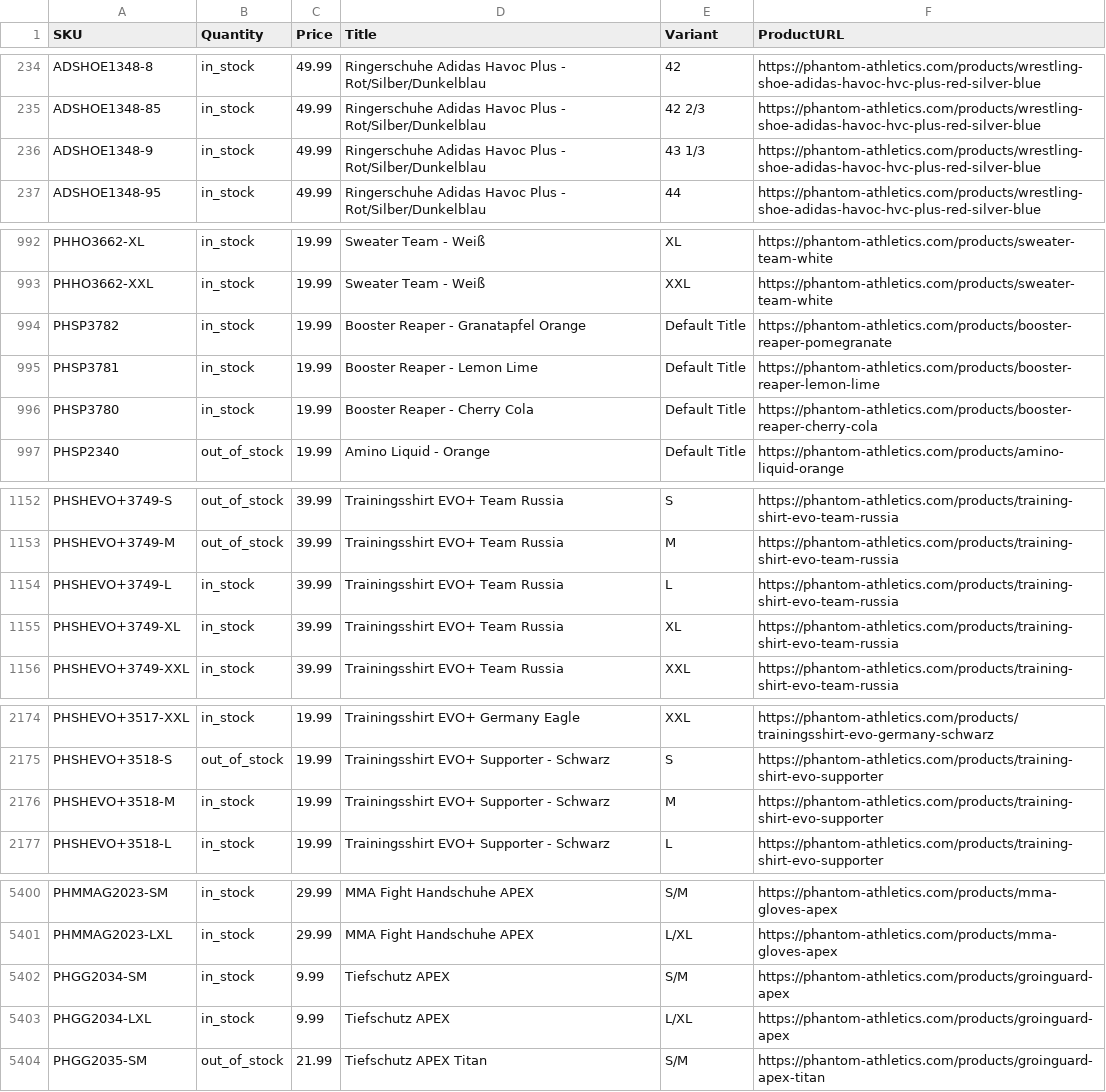
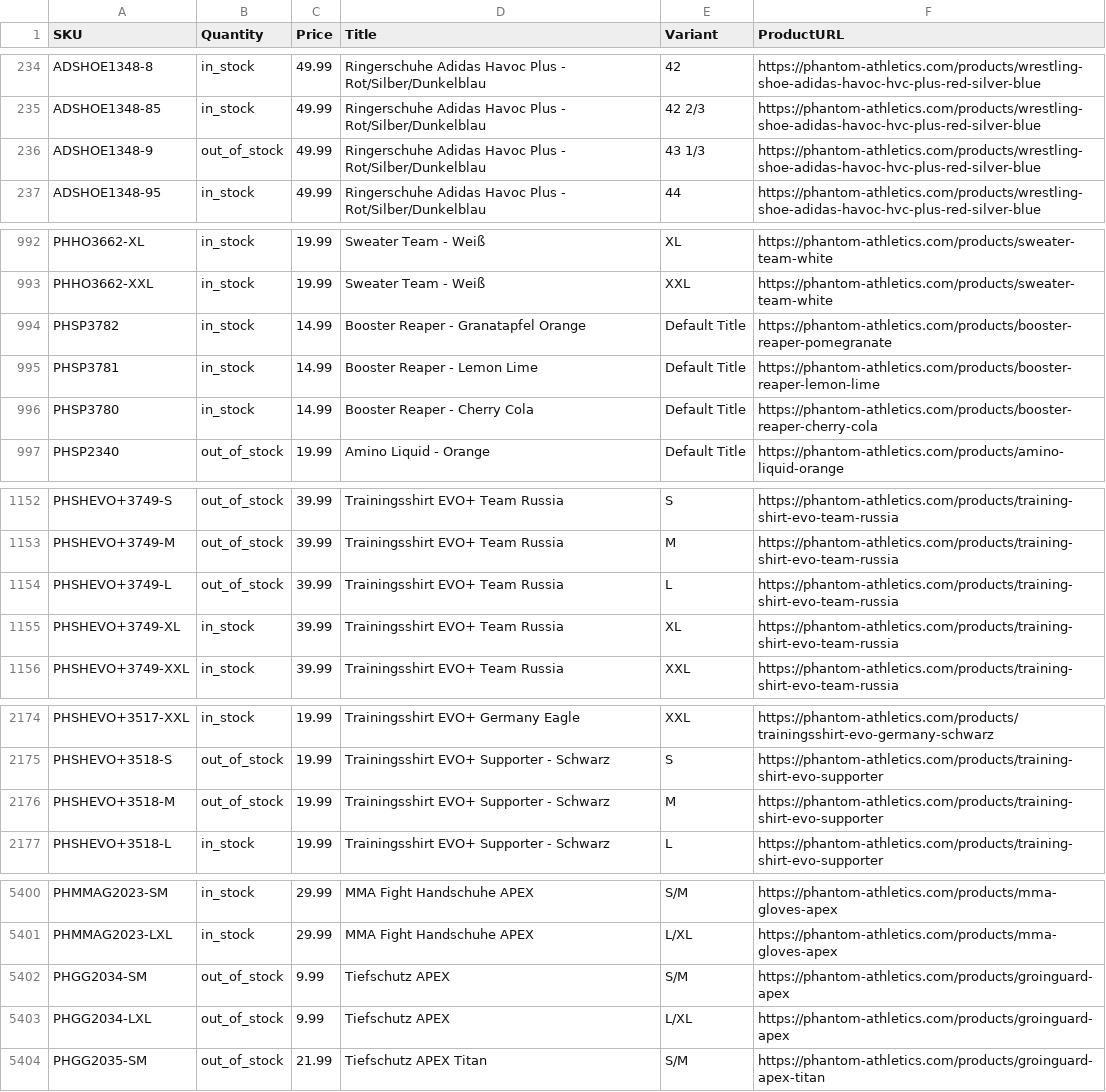
Before and after one commit to tomvanderkooij/phantom-stock, a CSV file: phantom_stock.csv, drawn as a sheet; only a part is shown, gaps mark what is left out; the diff covers the shown part only.

```diff
--- a/phantom_stock.csv
+++ b/phantom_stock.csv
@@ -235,3 +235,3 @@ ADSHOE1348-8,in_stock,49.99,Ringerschuhe Adidas Havoc Plus - Rot/Silber/Dunkelbl
 ADSHOE1348-85,in_stock,49.99,Ringerschuhe Adidas Havoc Plus - Rot/Silber/Dunkelblau,42 2/3,https://phantom-athletics.com/products/wrestling-shoe-adidas-havoc-hvc-plus-red-silver-blue
-ADSHOE1348-9,in_stock,49.99,Ringerschuhe Adidas Havoc Plus - Rot/Silber/Dunkelblau,43 1/3,https://phantom-athletics.com/products/wrestling-shoe-adidas-havoc-hvc-plus-red-silver-blue
+ADSHOE1348-9,out_of_stock,49.99,Ringerschuhe Adidas Havoc Plus - Rot/Silber/Dunkelblau,43 1/3,https://phantom-athletics.com/products/wrestling-shoe-adidas-havoc-hvc-plus-red-silver-blue
 ADSHOE1348-95,in_stock,49.99,Ringerschuhe Adidas Havoc Plus - Rot/Silber/Dunkelblau,44,https://phantom-athletics.com/products/wrestling-shoe-adidas-havoc-hvc-plus-red-silver-blue
@@ -993,5 +993,5 @@ PHHO3662-XL,in_stock,19.99,Sweater Team - Weiß,XL,https://phantom-athletics.com
 PHHO3662-XXL,in_stock,19.99,Sweater Team - Weiß,XXL,https://phantom-athletics.com/products/sweater-team-white
-PHSP3782,in_stock,19.99,Booster Reaper - Granatapfel Orange,Default Title,https://phantom-athletics.com/products/booster-reaper-pomegranate
-PHSP3781,in_stock,19.99,Booster Reaper - Lemon Lime,Default Title,https://phantom-athletics.com/products/booster-reaper-lemon-lime
-PHSP3780,in_stock,19.99,Booster Reaper - Cherry Cola,Default Title,https://phantom-athletics.com/products/booster-reaper-cherry-cola
+PHSP3782,in_stock,14.99,Booster Reaper - Granatapfel Orange,Default Title,https://phantom-athletics.com/products/booster-reaper-pomegranate
+PHSP3781,in_stock,14.99,Booster Reaper - Lemon Lime,Default Title,https://phantom-athletics.com/products/booster-reaper-lemon-lime
+PHSP3780,in_stock,14.99,Booster Reaper - Cherry Cola,Default Title,https://phantom-athletics.com/products/booster-reaper-cherry-cola
 PHSP2340,out_of_stock,19.99,Amino Liquid - Orange,Default Title,https://phantom-athletics.com/products/amino-liquid-orange
@@ -1153,3 +1153,3 @@ PHSHEVO+3749-S,out_of_stock,39.99,Trainingsshirt EVO+ Team Russia,S,https://phan
 PHSHEVO+3749-M,out_of_stock,39.99,Trainingsshirt EVO+ Team Russia,M,https://phantom-athletics.com/products/training-shirt-evo-team-russia
-PHSHEVO+3749-L,in_stock,39.99,Trainingsshirt EVO+ Team Russia,L,https://phantom-athletics.com/products/training-shirt-evo-team-russia
+PHSHEVO+3749-L,out_of_stock,39.99,Trainingsshirt EVO+ Team Russia,L,https://phantom-athletics.com/products/training-shirt-evo-team-russia
 PHSHEVO+3749-XL,in_stock,39.99,Trainingsshirt EVO+ Team Russia,XL,https://phantom-athletics.com/products/training-shirt-evo-team-russia
@@ -2175,3 +2175,3 @@ PHSHEVO+3517-XXL,in_stock,19.99,Trainingsshirt EVO+ Germany Eagle,XXL,https://ph
 PHSHEVO+3518-S,out_of_stock,19.99,Trainingsshirt EVO+ Supporter - Schwarz,S,https://phantom-athletics.com/products/training-shirt-evo-supporter
-PHSHEVO+3518-M,in_stock,19.99,Trainingsshirt EVO+ Supporter - Schwarz,M,https://phantom-athletics.com/products/training-shirt-evo-supporter
+PHSHEVO+3518-M,out_of_stock,19.99,Trainingsshirt EVO+ Supporter - Schwarz,M,https://phantom-athletics.com/products/training-shirt-evo-supporter
 PHSHEVO+3518-L,in_stock,19.99,Trainingsshirt EVO+ Supporter - Schwarz,L,https://phantom-athletics.com/products/training-shirt-evo-supporter
@@ -5401,4 +5401,4 @@ PHMMAG2023-SM,in_stock,29.99,MMA Fight Handschuhe APEX,S/M,https://phantom-athle
 PHMMAG2023-LXL,in_stock,29.99,MMA Fight Handschuhe APEX,L/XL,https://phantom-athletics.com/products/mma-gloves-apex
-PHGG2034-SM,in_stock,9.99,Tiefschutz APEX,S/M,https://phantom-athletics.com/products/groinguard-apex
-PHGG2034-LXL,in_stock,9.99,Tiefschutz APEX,L/XL,https://phantom-athletics.com/products/groinguard-apex
+PHGG2034-SM,out_of_stock,9.99,Tiefschutz APEX,S/M,https://phantom-athletics.com/products/groinguard-apex
+PHGG2034-LXL,out_of_stock,9.99,Tiefschutz APEX,L/XL,https://phantom-athletics.com/products/groinguard-apex
 PHGG2035-SM,out_of_stock,21.99,Tiefschutz APEX Titan,S/M,https://phantom-athletics.com/products/groinguard-apex-titan
```
Also changed, not shown: 14 edited cells elsewhere in this file.
